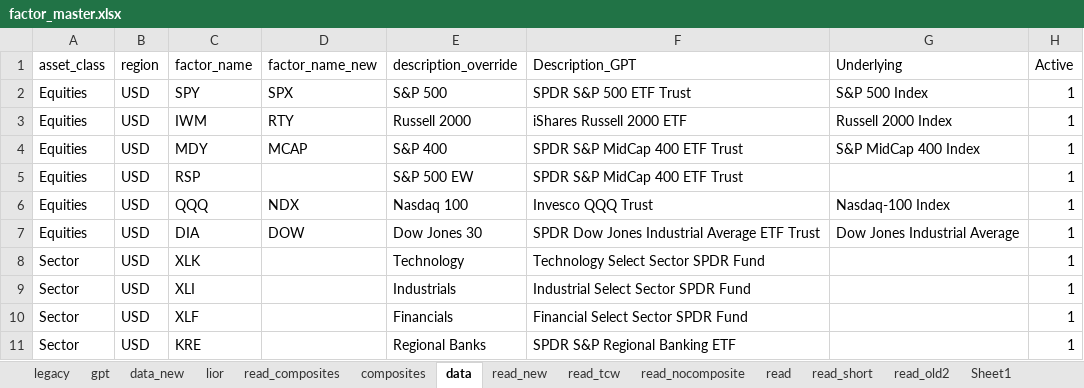
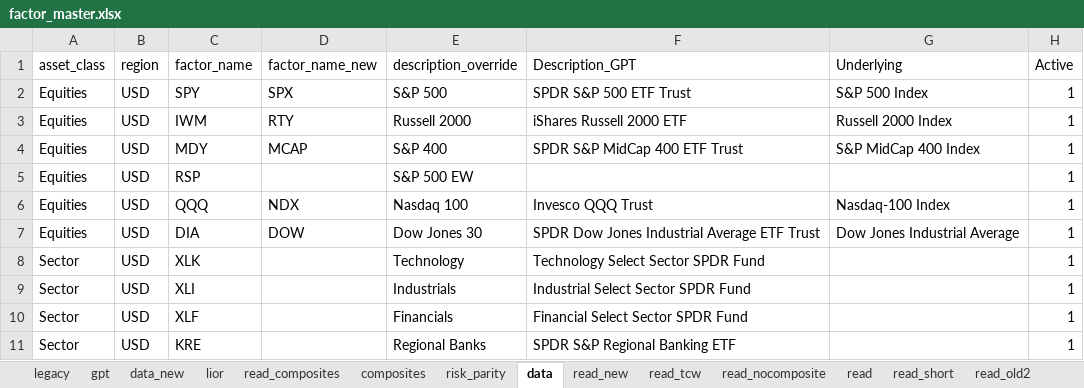
Before and after one commit to bkraines/risk, an Excel workbook: factor_master.xlsx, sheet data, drawn as a sheet; only a part is shown; values as stored, in another font and other column widths than the file's, no borders; conditional formats and table styles not drawn; the diff names each change by its address in the sheet, - before the commit and + after, or states it on an @@ line.

```diff
--- a/factor_master.xlsx (sheet data)
+++ b/factor_master.xlsx (sheet data)
+sheet tab: risk_parity
-F5 (Description_GPT): SPDR S&P MidCap 400 ETF Trust
+F5 (Description_GPT): (empty)
```
Also changed, not shown: 4 other files.
